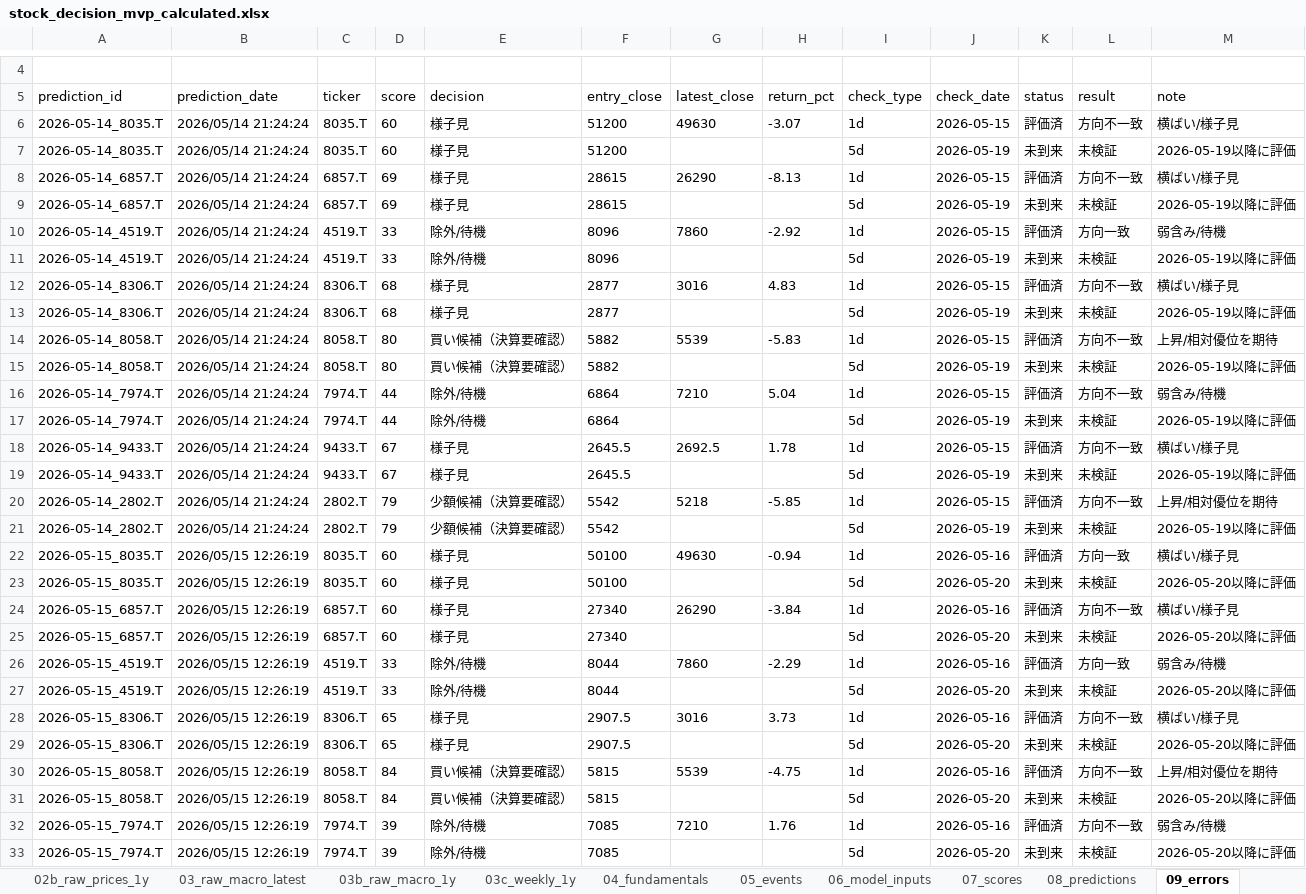
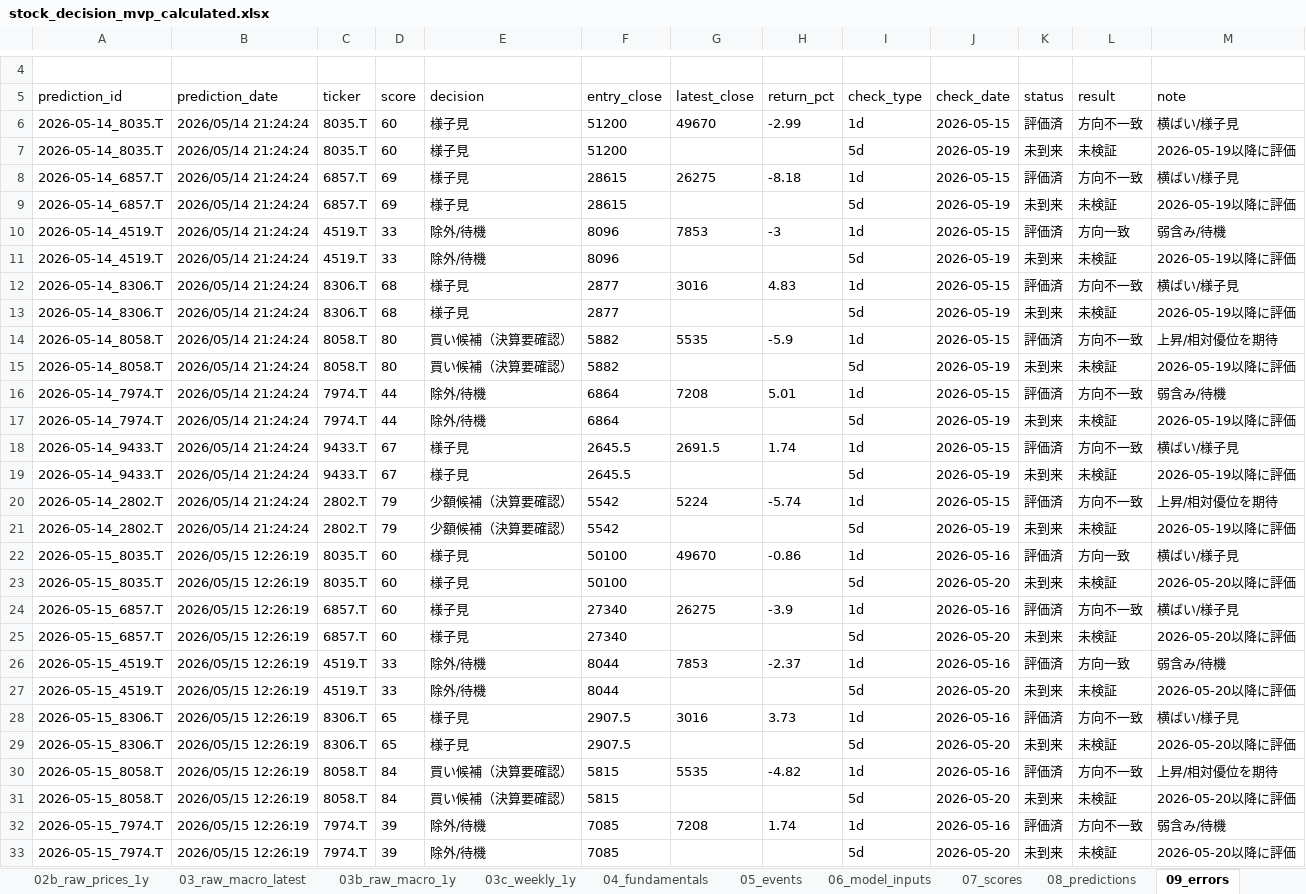
Before and after one commit to ob198-cpu/kabu, an Excel workbook: stock_decision_mvp_calculated.xlsx, sheet 09_errors, drawn as a sheet; only a part is shown, gaps mark what is left out; values as stored, in another font and other column widths than the file's, no borders; the diff covers the shown part only; the diff names each change by its address in the sheet, - before the commit and + after, or states it on an @@ line.

```diff
--- a/stock_decision_mvp_calculated.xlsx (sheet 09_errors)
+++ b/stock_decision_mvp_calculated.xlsx (sheet 09_errors)
-G6 (latest_close): 49630
+G6 (latest_close): 49670
-H6 (return_pct): -3.07
+H6 (return_pct): -2.99
-G8 (latest_close): 26290
+G8 (latest_close): 26275
-H8 (return_pct): -8.13
+H8 (return_pct): -8.18
-G10 (latest_close): 7860
+G10 (latest_close): 7853
-H10 (return_pct): -2.92
+H10 (return_pct): -3
-G14 (latest_close): 5539
+G14 (latest_close): 5535
-H14 (return_pct): -5.83
+H14 (return_pct): -5.9
-G16 (latest_close): 7210
+G16 (latest_close): 7208
-H16 (return_pct): 5.04
+H16 (return_pct): 5.01
-G18 (latest_close): 2692.5
+G18 (latest_close): 2691.5
-H18 (return_pct): 1.78
+H18 (return_pct): 1.74
-G20 (latest_close): 5218
+G20 (latest_close): 5224
-H20 (return_pct): -5.85
+H20 (return_pct): -5.74
-G22 (latest_close): 49630
+G22 (latest_close): 49670
-H22 (return_pct): -0.94
+H22 (return_pct): -0.86
-G24 (latest_close): 26290
+G24 (latest_close): 26275
-H24 (return_pct): -3.84
+H24 (return_pct): -3.9
-G26 (latest_close): 7860
+G26 (latest_close): 7853
-H26 (return_pct): -2.29
+H26 (return_pct): -2.37
-G30 (latest_close): 5539
+G30 (latest_close): 5535
-H30 (return_pct): -4.75
+H30 (return_pct): -4.82
-G32 (latest_close): 7210
+G32 (latest_close): 7208
-H32 (return_pct): 1.76
+H32 (return_pct): 1.74
```
Also changed, not shown: 62 edited cells elsewhere in this sheet, sheet 14_score_history, sheet 06_model_inputs, sheet 17_excel_audit, sheet 20_weekly_chart_data, sheet 03c_weekly_1y, sheet 02_raw_prices_latest, 14 more sheets, other sheet tabs, 4 other files.
